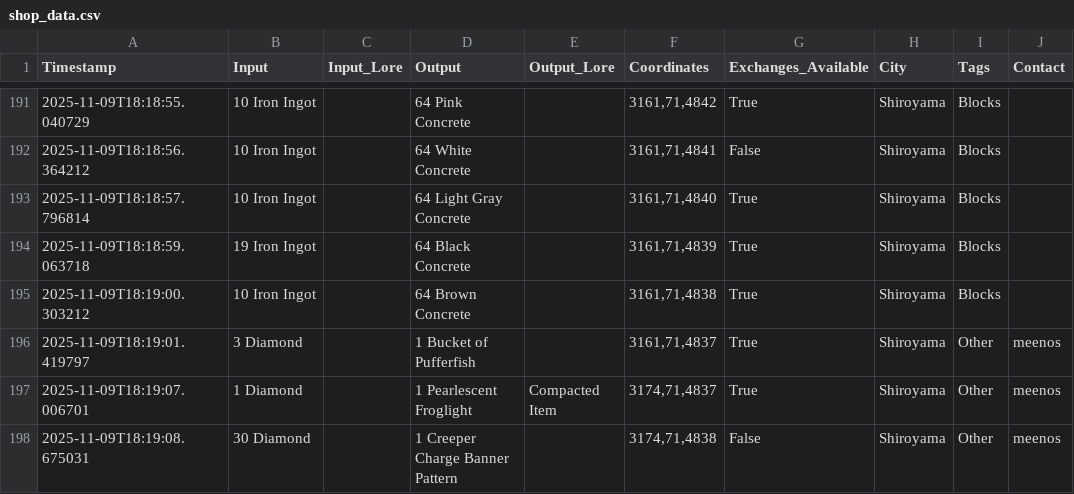
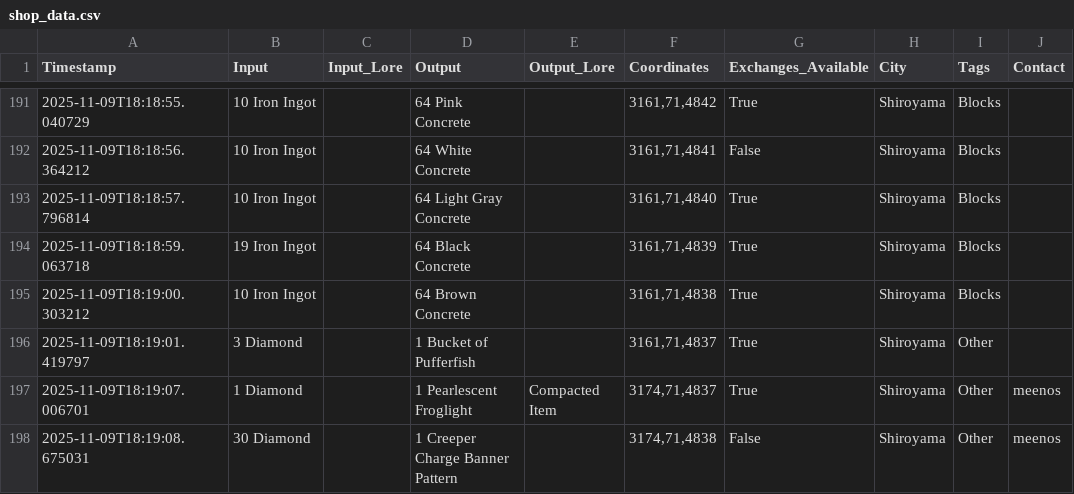
Before and after one commit to naraciv/naraciv.github.io, a CSV file: data/shop_data.csv, drawn as a sheet; only a part is shown, gaps mark what is left out.

```diff
--- a/data/shop_data.csv
+++ b/data/shop_data.csv
@@ -195,3 +195,3 @@ Timestamp,Input,Input_Lore,Output,Output_Lore,Coordinates,Exchanges_Available,Ci
 2025-11-09T18:19:00.303212,10 Iron Ingot,,64 Brown Concrete,,"3161,71,4838",True,Shiroyama,Blocks,
-2025-11-09T18:19:01.419797,3 Diamond,,1 Bucket of Pufferfish,,"3161,71,4837",True,Shiroyama,Other,meenos
+2025-11-09T18:19:01.419797,3 Diamond,,1 Bucket of Pufferfish,,"3161,71,4837",True,Shiroyama,Other,
 2025-11-09T18:19:07.006701,1 Diamond,,1 Pearlescent Froglight,Compacted Item,"3174,71,4837",True,Shiroyama,Other,meenos
```
Also changed, not shown: 6 other files.
